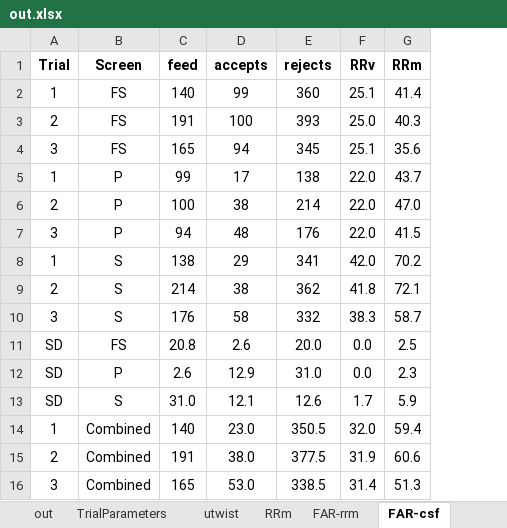
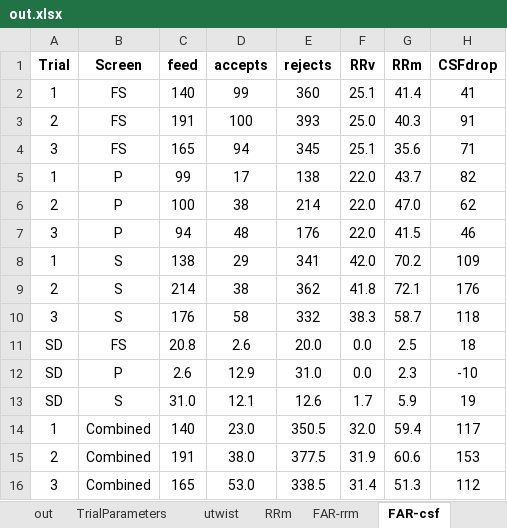
Before and after one commit to AntiJoe/screen-audit, an Excel workbook: out.xlsx, sheet FAR-csf, drawn as a sheet; values as stored, in another font and other column widths than the file's, no borders; the diff names each change by its address in the sheet, - before the commit and + after, or states it on an @@ line.

```diff
--- a/out.xlsx (sheet FAR-csf)
+++ b/out.xlsx (sheet FAR-csf)
+column H (CSFdrop), rows 2-16: 41 | 91 | 71 | 82 | 62 | 46 | 109 | 176 | 118 | 18 | -10 | 19 | 117 | 153 | 112
```
Also changed, not shown: sheet FAR-con, other sheet tabs, 2 other files.
